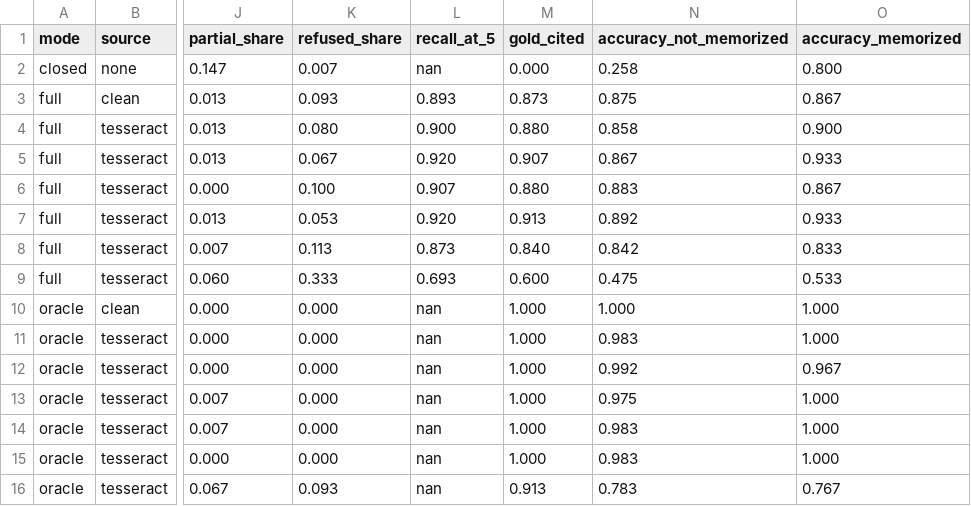
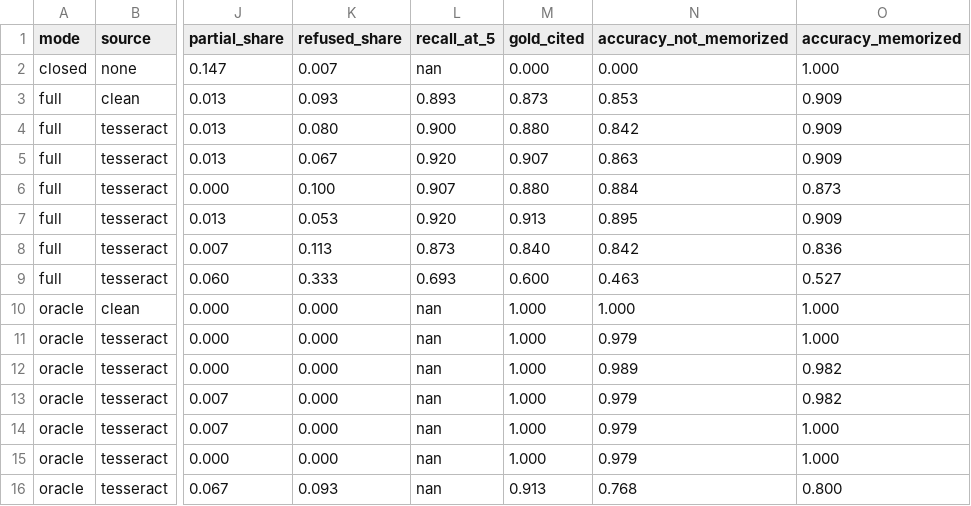
Before and after one commit to giteshpoudel/PageProof, a CSV file: results/p4_test_cells.csv, drawn as a sheet; only a part is shown, gaps mark what is left out; the diff names each change by its address in the sheet, - before the commit and + after, or states it on an @@ line.

Commit message:
P4: accuracy vs measured CER curve (run 1), memorized split from the runs' own closed-book answers

```diff
--- a/results/p4_test_cells.csv
+++ b/results/p4_test_cells.csv
-N2 (accuracy_not_memorized): 0.258
+N2 (accuracy_not_memorized): 0.000
-O2 (accuracy_memorized): 0.800
+O2 (accuracy_memorized): 1.000
-N3 (accuracy_not_memorized): 0.875
+N3 (accuracy_not_memorized): 0.853
-O3 (accuracy_memorized): 0.867
+O3 (accuracy_memorized): 0.909
-N4 (accuracy_not_memorized): 0.858
+N4 (accuracy_not_memorized): 0.842
-O4 (accuracy_memorized): 0.900
+O4 (accuracy_memorized): 0.909
-N5 (accuracy_not_memorized): 0.867
+N5 (accuracy_not_memorized): 0.863
-O5 (accuracy_memorized): 0.933
+O5 (accuracy_memorized): 0.909
-N6 (accuracy_not_memorized): 0.883
+N6 (accuracy_not_memorized): 0.884
-O6 (accuracy_memorized): 0.867
+O6 (accuracy_memorized): 0.873
-N7 (accuracy_not_memorized): 0.892
+N7 (accuracy_not_memorized): 0.895
-O7 (accuracy_memorized): 0.933
+O7 (accuracy_memorized): 0.909
-O8 (accuracy_memorized): 0.833
+O8 (accuracy_memorized): 0.836
-N9 (accuracy_not_memorized): 0.475
+N9 (accuracy_not_memorized): 0.463
-O9 (accuracy_memorized): 0.533
+O9 (accuracy_memorized): 0.527
-N11 (accuracy_not_memorized): 0.983
+N11 (accuracy_not_memorized): 0.979
-N12 (accuracy_not_memorized): 0.992
+N12 (accuracy_not_memorized): 0.989
-O12 (accuracy_memorized): 0.967
+O12 (accuracy_memorized): 0.982
-N13 (accuracy_not_memorized): 0.975
+N13 (accuracy_not_memorized): 0.979
-O13 (accuracy_memorized): 1.000
+O13 (accuracy_memorized): 0.982
-N14:N15 (accuracy_not_memorized): 0.983
+N14:N15 (accuracy_not_memorized): 0.979
-N16 (accuracy_not_memorized): 0.783
+N16 (accuracy_not_memorized): 0.768
-O16 (accuracy_memorized): 0.767
+O16 (accuracy_memorized): 0.800
```
Also changed, not shown: 4 other files.
